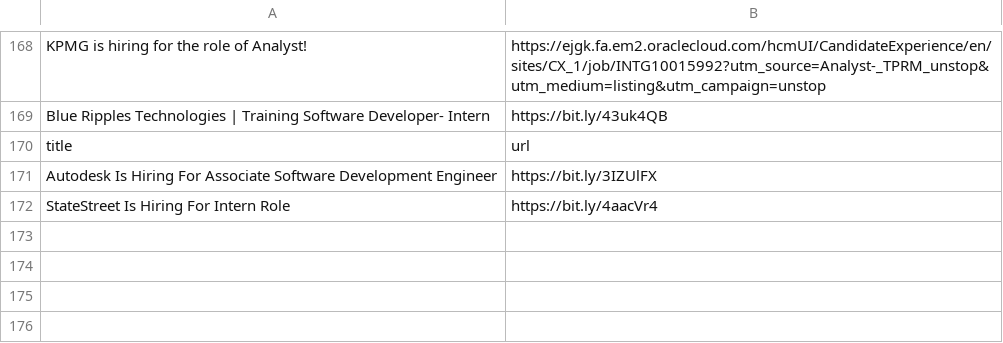
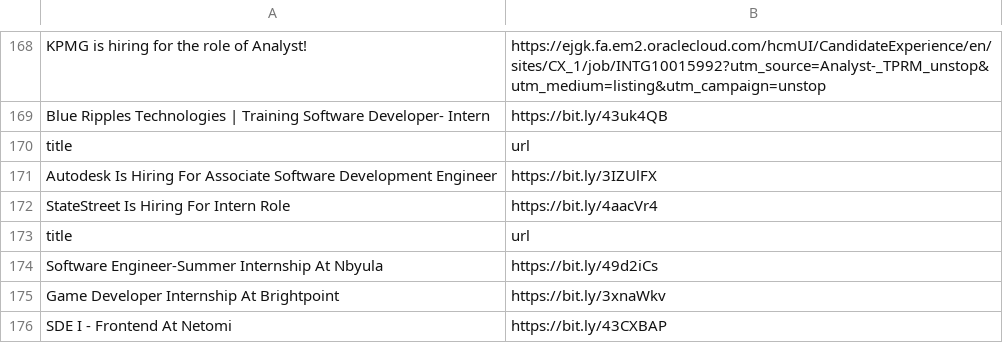
Before and after one commit to AbyvargheseMandapathel/job_updates_bot, a CSV file: output.csv, drawn as a sheet; only a part is shown, gaps mark what is left out; the diff names each change by its address in the sheet, - before the commit and + after, or states it on an @@ line.

Commit message:
Update output.csv - 2024-03-28 15:32:17

```diff
--- a/output.csv
+++ b/output.csv
+row 173: title | url
+row 174: Software Engineer-Summer Internship At Nbyula | https://bit.ly/49d2iCs
+row 175: Game Developer Internship At Brightpoint | https://bit.ly/3xnaWkv
+row 176: SDE I - Frontend At Netomi | https://bit.ly/43CXBAP
```
